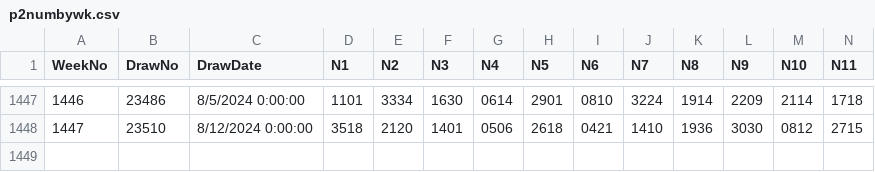
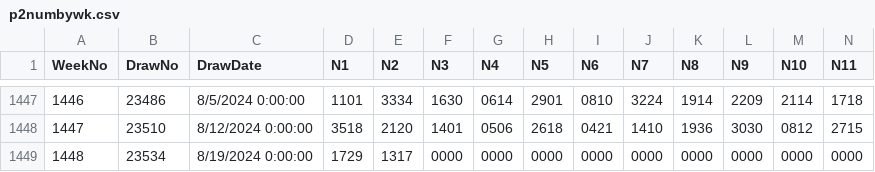
Before and after one commit to csnlcbtt/wix, a CSV file: csv/p2numbywk.csv, drawn as a sheet; only a part is shown, gaps mark what is left out; rows hold the shown columns only; the diff names each change by its address in the sheet, - before the commit and + after, or states it on an @@ line.

```diff
--- a/csv/p2numbywk.csv
+++ b/csv/p2numbywk.csv
+row 1449: 1448 | 23534 | 8/19/2024 0:00:00 | 1729 | 1317 | 0000 | 0000 | 0000 | 0000 | 0000 | 0000 | 0000 | 0000 | 0000
```
Also changed, not shown: csv/p2hznhist.csv, csv/p4hznhist.csv, 45 other files.
